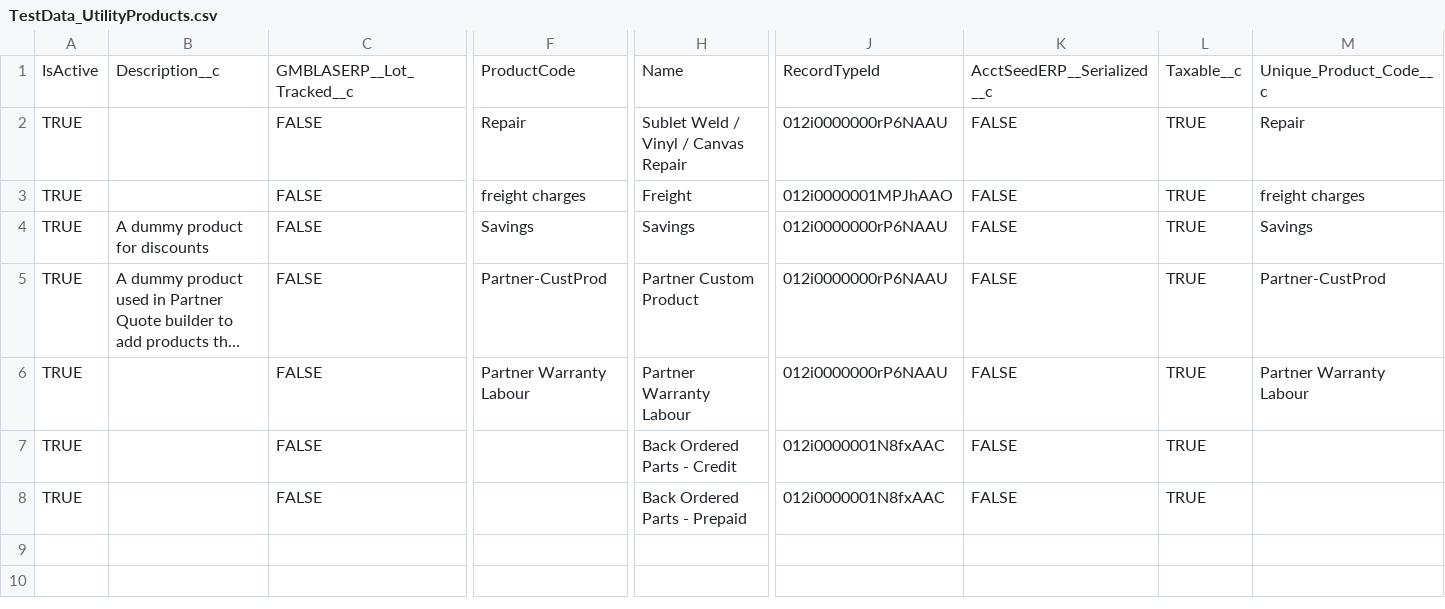
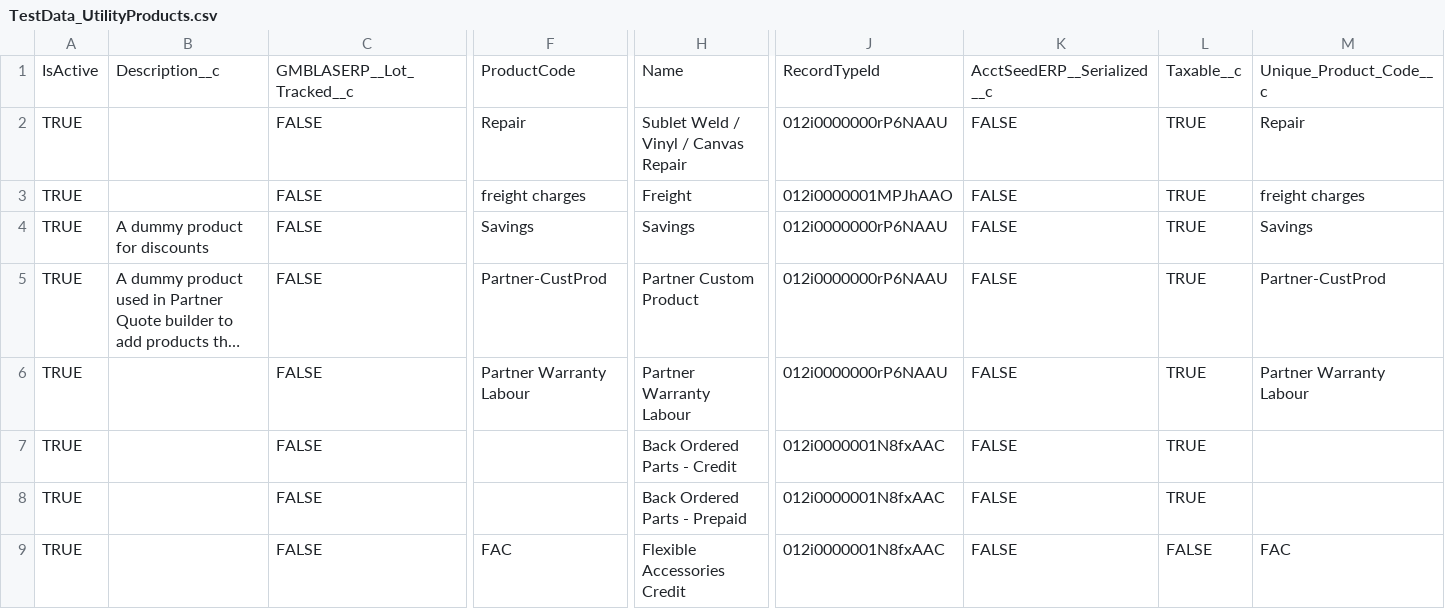
Before and after one commit to davehahn/happysoup, a CSV file: src/Base/main/default/staticresources/TestData_UtilityProducts.csv, drawn as a sheet; only a part is shown, gaps mark what is left out; long unchanged cells end in …; rows hold the shown columns only; the diff names each change by its address in the sheet, - before the commit and + after, or states it on an @@ line.

```diff
--- a/src/Base/main/default/staticresources/TestData_UtilityProducts.csv
+++ b/src/Base/main/default/staticresources/TestData_UtilityProducts.csv
+row 9: TRUE |  | FALSE | FAC | Flexible Accessories Credit | 012i0000001N8fxAAC | FALSE | FALSE | FAC
```
Also changed, not shown: 27 other files.
